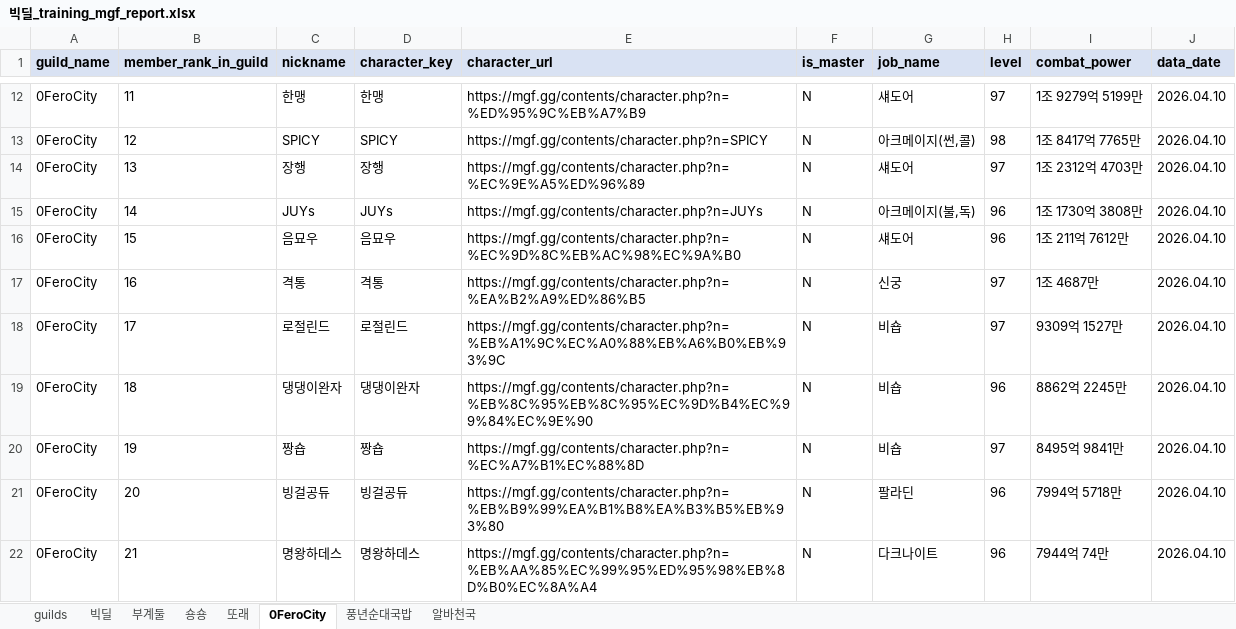
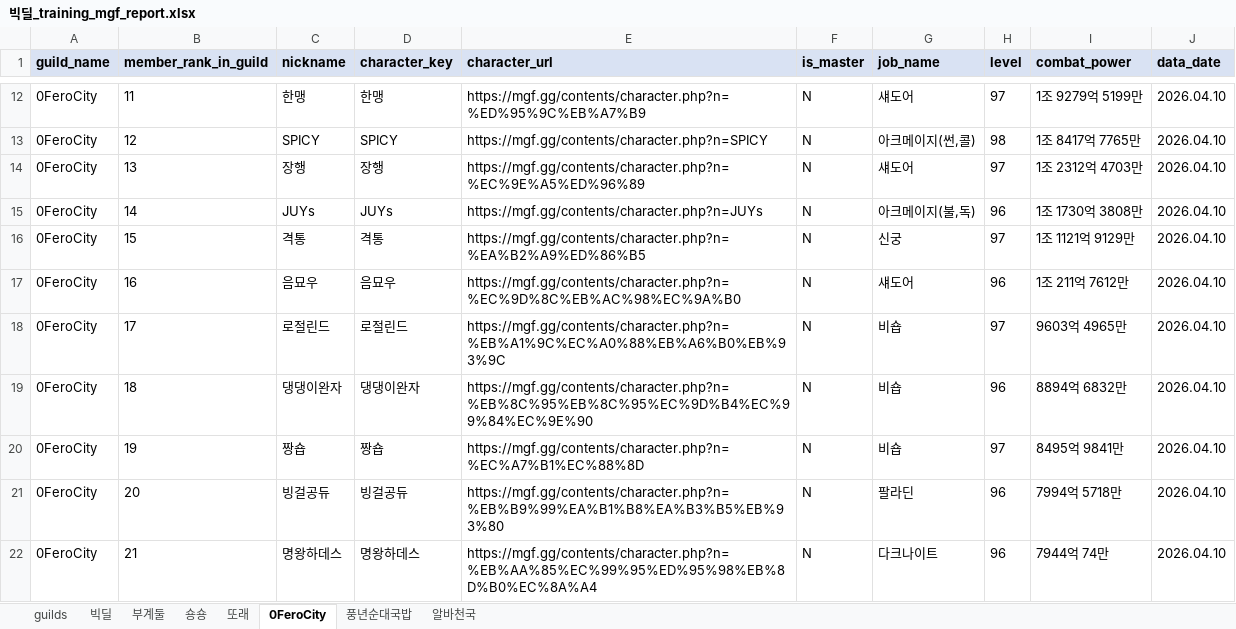
Before and after one commit to pogas/mgf_guild_match, an Excel workbook: reports/빅딜/빅딜_training_mgf_report.xlsx, sheet 0FeroCity, drawn as a sheet; only a part is shown, gaps mark what is left out; values as stored, in another font and other column widths than the file's, no borders; the diff covers the shown part only; the diff names each change by its address in the sheet, - before the commit and + after, or states it on an @@ line.

Commit message:
build: 빅딜 수련장 산출물 갱신
Ultraworked with [Sisyphus](https://github.com/code-yeongyu/oh-my-openagent)

Co-authored-by: Sisyphus <clio-agent@sisyphuslabs.ai>

```diff
--- a/reports/빅딜/빅딜_training_mgf_report.xlsx (sheet 0FeroCity)
+++ b/reports/빅딜/빅딜_training_mgf_report.xlsx (sheet 0FeroCity)
-C16 (nickname): 음묘우
+C16 (nickname): 격통
-D16 (character_key): 음묘우
+D16 (character_key): 격통
-E16 (character_url): https://mgf.gg/contents/character.php?n=%EC%9D%8C%EB%AC%98%EC%9A%B0
+E16 (character_url): https://mgf.gg/contents/character.php?n=%EA%B2%A9%ED%86%B5
-G16 (job_name): 섀도어
+G16 (job_name): 신궁
-H16 (level): 96
+H16 (level): 97
-I16 (combat_power): 1조 211억 7612만
+I16 (combat_power): 1조 1121억 9129만
-C17 (nickname): 격통
+C17 (nickname): 음묘우
-D17 (character_key): 격통
+D17 (character_key): 음묘우
-E17 (character_url): https://mgf.gg/contents/character.php?n=%EA%B2%A9%ED%86%B5
+E17 (character_url): https://mgf.gg/contents/character.php?n=%EC%9D%8C%EB%AC%98%EC%9A%B0
-G17 (job_name): 신궁
+G17 (job_name): 섀도어
-H17 (level): 97
+H17 (level): 96
-I17 (combat_power): 1조 4687만
+I17 (combat_power): 1조 211억 7612만
-I18 (combat_power): 9309억 1527만
+I18 (combat_power): 9603억 4965만
-I19 (combat_power): 8862억 2245만
+I19 (combat_power): 8894억 6832만
```
Also changed, not shown: 7 edited cells elsewhere in this sheet, sheet 또래, 2 other files.
